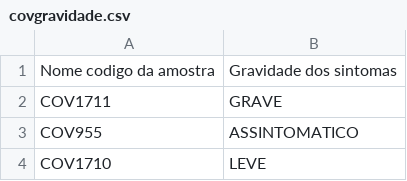
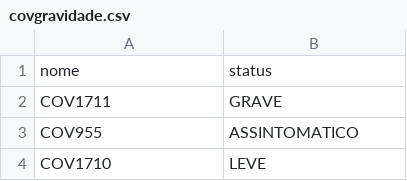
Before and after one commit to mariacbarros99/lghmdocs, a CSV file: covgravidade.csv, drawn as a sheet; only a part is shown; removed rows and columns are numbered as before the commit, all else as after; the diff names each change by its address in the sheet, - before the commit and + after, or states it on an @@ line.

Commit message:
Add files via upload

```diff
--- a/covgravidade.csv
+++ b/covgravidade.csv
-row 1: Nome codigo da amostra | Gravidade dos sintomas
+row 1: nome | status
```
